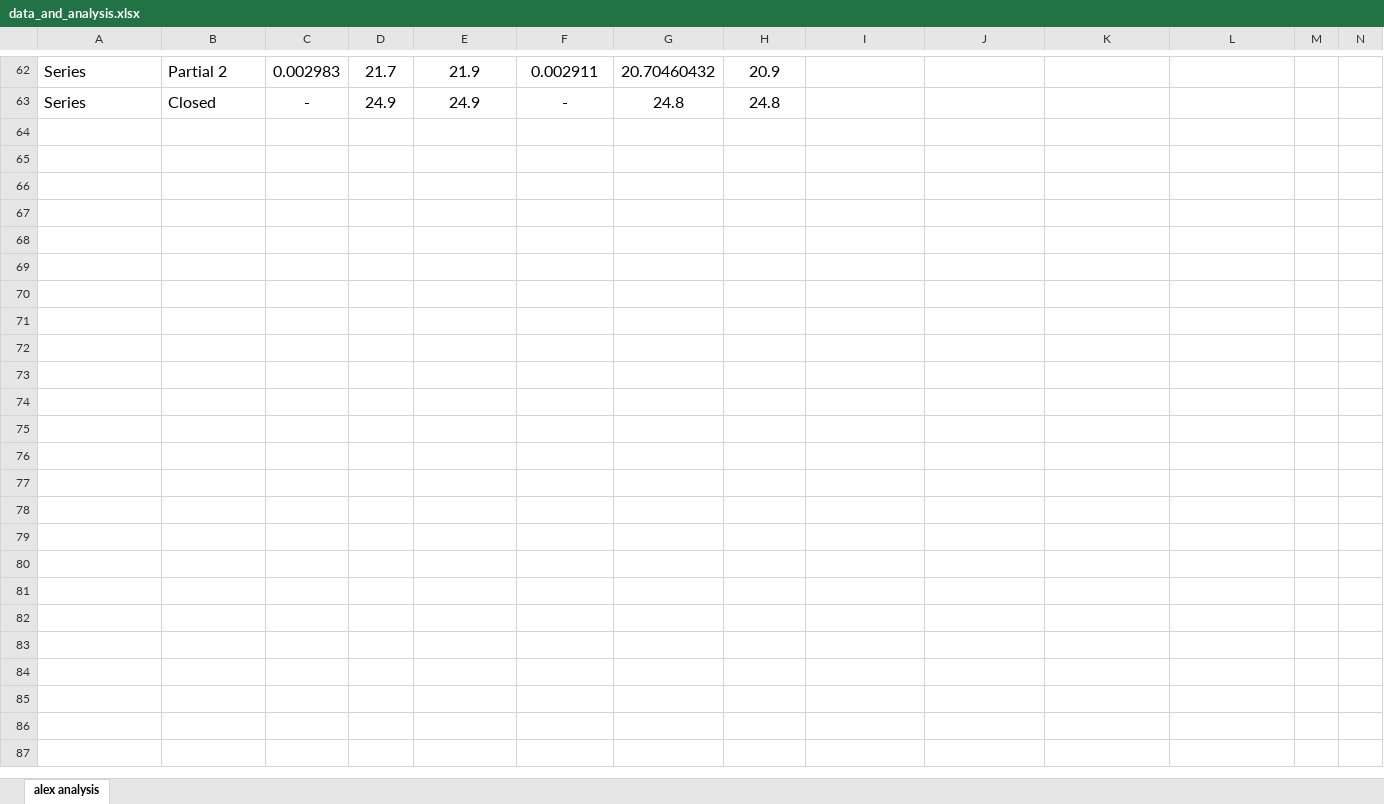
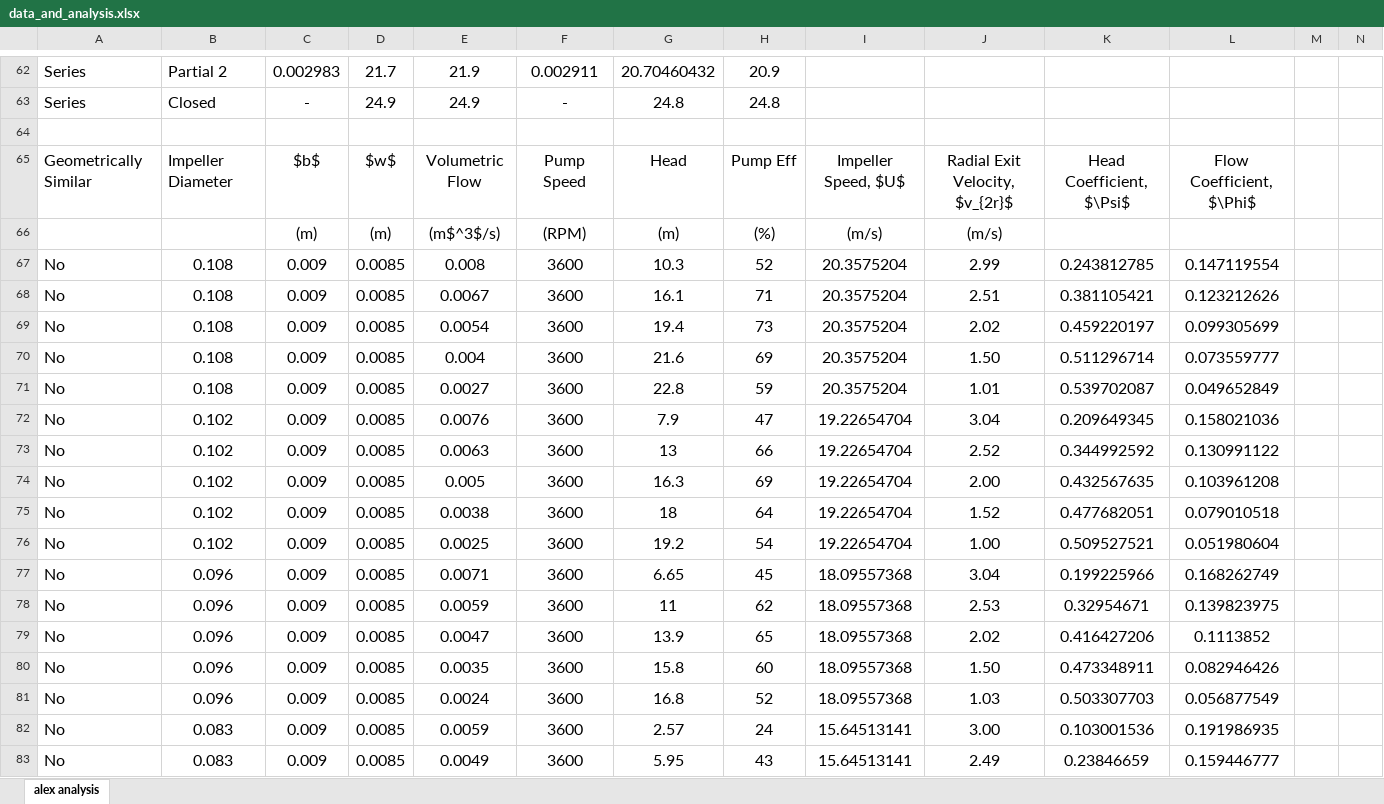
Before and after one commit to notcobi/MEC-E-403, an Excel workbook: Lab 1 - Pumps/data_and_analysis.xlsx, sheet alex analysis, drawn as a sheet; only a part is shown, gaps mark what is left out; values as stored, in another font and other column widths than the file's, no borders; rows hold the shown columns only; the diff covers the shown part only; the diff names each change by its address in the sheet, - before the commit and + after, or states it on an @@ line.

```diff
--- a/Lab 1 - Pumps/data_and_analysis.xlsx (sheet alex analysis)
+++ b/Lab 1 - Pumps/data_and_analysis.xlsx (sheet alex analysis)
+row 64: (empty)
+row 65: Geometrically Similar | Impeller Diameter | $b$ | $w$ | Volumetric Flow | Pump Speed | Head | Pump Eff | Impeller Speed, $U$ | Radial Exit Velocity, $v_{2r}$ | Head Coefficient, $\Psi$ | Flow Coefficient, $\Phi$
+row 66:  |  | (m) | (m) | (m$^3$/s) | (RPM) | (m) | (%) | (m/s) | (m/s)
+row 67: No | 0.108 | 0.009 | 0.0085 | 0.008 | 3600 | 10.3 | 52 | 20.3575204 | 2.99 | 0.243812785 | 0.147119554
+row 68: No | 0.108 | 0.009 | 0.0085 | 0.0067 | 3600 | 16.1 | 71 | 20.3575204 | 2.51 | 0.381105421 | 0.123212626
+row 69: No | 0.108 | 0.009 | 0.0085 | 0.0054 | 3600 | 19.4 | 73 | 20.3575204 | 2.02 | 0.459220197 | 0.099305699
+row 70: No | 0.108 | 0.009 | 0.0085 | 0.004 | 3600 | 21.6 | 69 | 20.3575204 | 1.50 | 0.511296714 | 0.073559777
+row 71: No | 0.108 | 0.009 | 0.0085 | 0.0027 | 3600 | 22.8 | 59 | 20.3575204 | 1.01 | 0.539702087 | 0.049652849
+row 72: No | 0.102 | 0.009 | 0.0085 | 0.0076 | 3600 | 7.9 | 47 | 19.22654704 | 3.04 | 0.209649345 | 0.158021036
+row 73: No | 0.102 | 0.009 | 0.0085 | 0.0063 | 3600 | 13 | 66 | 19.22654704 | 2.52 | 0.344992592 | 0.130991122
+row 74: No | 0.102 | 0.009 | 0.0085 | 0.005 | 3600 | 16.3 | 69 | 19.22654704 | 2.00 | 0.432567635 | 0.103961208
+row 75: No | 0.102 | 0.009 | 0.0085 | 0.0038 | 3600 | 18 | 64 | 19.22654704 | 1.52 | 0.477682051 | 0.079010518
+row 76: No | 0.102 | 0.009 | 0.0085 | 0.0025 | 3600 | 19.2 | 54 | 19.22654704 | 1.00 | 0.509527521 | 0.051980604
+row 77: No | 0.096 | 0.009 | 0.0085 | 0.0071 | 3600 | 6.65 | 45 | 18.09557368 | 3.04 | 0.199225966 | 0.168262749
+row 78: No | 0.096 | 0.009 | 0.0085 | 0.0059 | 3600 | 11 | 62 | 18.09557368 | 2.53 | 0.32954671 | 0.139823975
+row 79: No | 0.096 | 0.009 | 0.0085 | 0.0047 | 3600 | 13.9 | 65 | 18.09557368 | 2.02 | 0.416427206 | 0.1113852
+row 80: No | 0.096 | 0.009 | 0.0085 | 0.0035 | 3600 | 15.8 | 60 | 18.09557368 | 1.50 | 0.473348911 | 0.082946426
+row 81: No | 0.096 | 0.009 | 0.0085 | 0.0024 | 3600 | 16.8 | 52 | 18.09557368 | 1.03 | 0.503307703 | 0.056877549
+row 82: No | 0.083 | 0.009 | 0.0085 | 0.0059 | 3600 | 2.57 | 24 | 15.64513141 | 3.00 | 0.103001536 | 0.191986935
+row 83: No | 0.083 | 0.009 | 0.0085 | 0.0049 | 3600 | 5.95 | 43 | 15.64513141 | 2.49 | 0.23846659 | 0.159446777
```
Also changed, not shown: 23 added rows elsewhere in this sheet, 2 other files.
